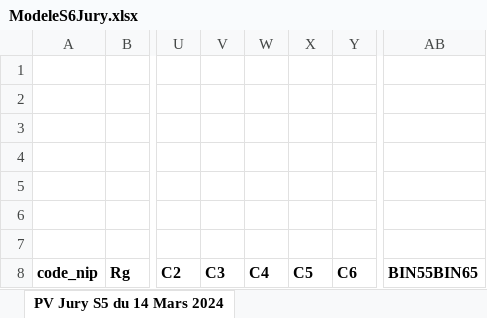
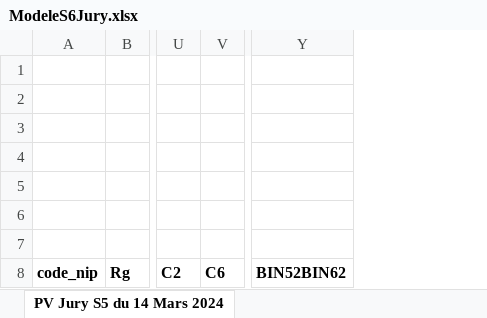
Before and after one commit to Drmama343/Connecteur, an Excel workbook: src/images/ModeleS6Jury.xlsx, sheet PV Jury S5 du 14 Mars 2024, drawn as a sheet; only a part is shown, gaps mark what is left out; values as stored, in another font and other column widths than the file's, no borders; removed rows and columns are numbered as before the commit, all else as after; the diff names each change by its address in the sheet, - before the commit and + after, or states it on an @@ line.

Commit message:
gh

```diff
--- a/src/images/ModeleS6Jury.xlsx (sheet PV Jury S5 du 14 Mars 2024)
+++ b/src/images/ModeleS6Jury.xlsx (sheet PV Jury S5 du 14 Mars 2024)
-column V, row 8: C3
-column W, row 8: C4
-column X, row 8: C5
-column AB, row 8: BIN55BIN65
+column Y, row 8: BIN52BIN62
```
